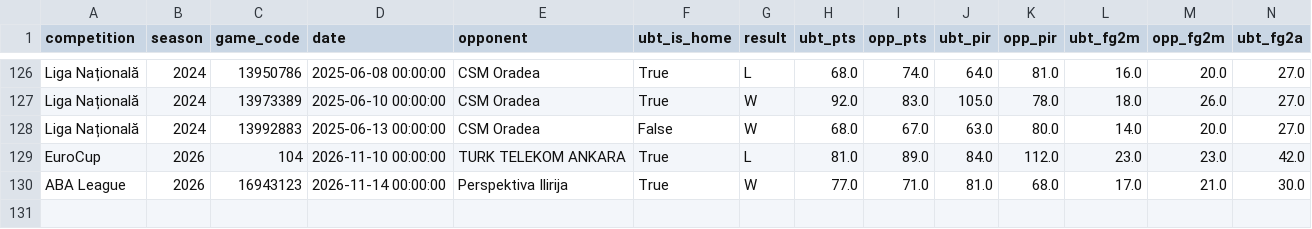
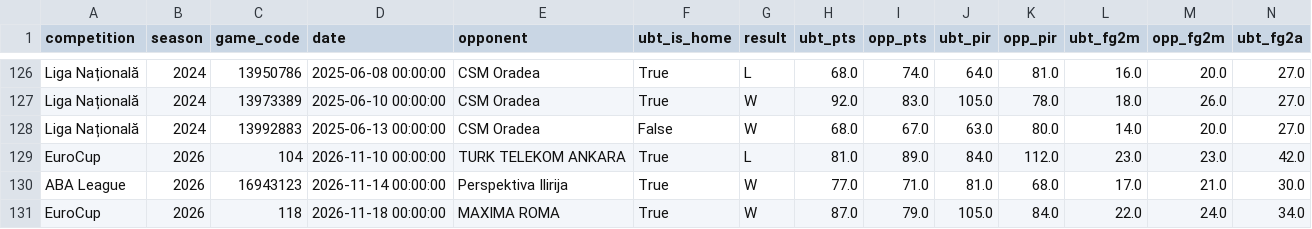
Before and after one commit to n-codder/ubt-dashboard, a CSV file: data/processed/game_stats.csv, drawn as a sheet; only a part is shown, gaps mark what is left out; rows hold the shown columns only; the diff names each change by its address in the sheet, - before the commit and + after, or states it on an @@ line.

```diff
--- a/data/processed/game_stats.csv
+++ b/data/processed/game_stats.csv
+row 131: EuroCup | 2026 | 118 | 2026-11-18 00:00:00 | MAXIMA ROMA | True | W | 87.0 | 79.0 | 105.0 | 84.0 | 22.0 | 24.0 | 34.0
```
Also changed, not shown: data/processed/games.csv, data/processed/player_stats.csv, 7 other files.
